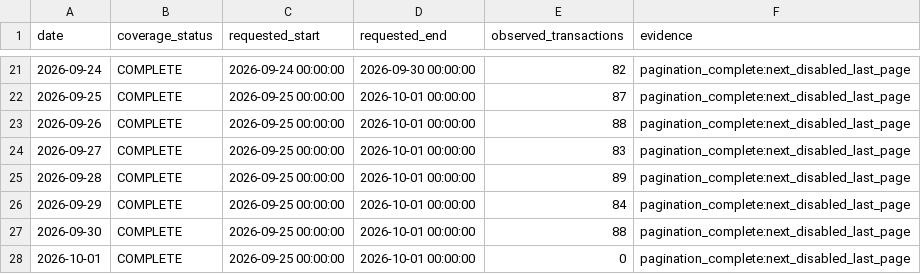
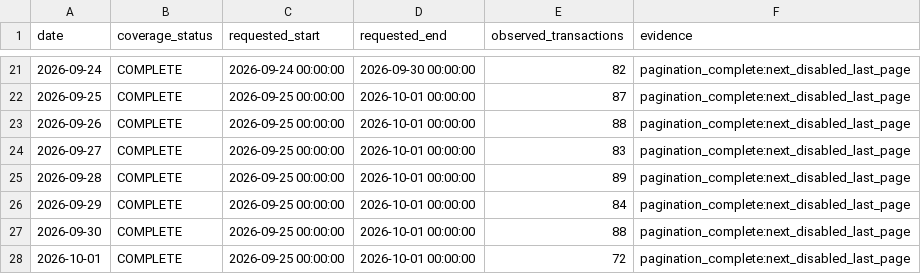
Before and after one commit to peachpin/fueldashboard, a CSV file: data/raw/ujb_coverage_manifest.csv, drawn as a sheet; only a part is shown, gaps mark what is left out.

```diff
--- a/data/raw/ujb_coverage_manifest.csv
+++ b/data/raw/ujb_coverage_manifest.csv
@@ -27,2 +27,2 @@ date,coverage_status,requested_start,requested_end,observed_transactions,evidenc
 2026-09-30,COMPLETE,2026-09-25 00:00:00,2026-10-01 00:00:00,88,pagination_complete:next_disabled_last_page
-2026-10-01,COMPLETE,2026-09-25 00:00:00,2026-10-01 00:00:00,0,pagination_complete:next_disabled_last_page
+2026-10-01,COMPLETE,2026-09-25 00:00:00,2026-10-01 00:00:00,72,pagination_complete:next_disabled_last_page
```
Also changed, not shown: 3 other files.
